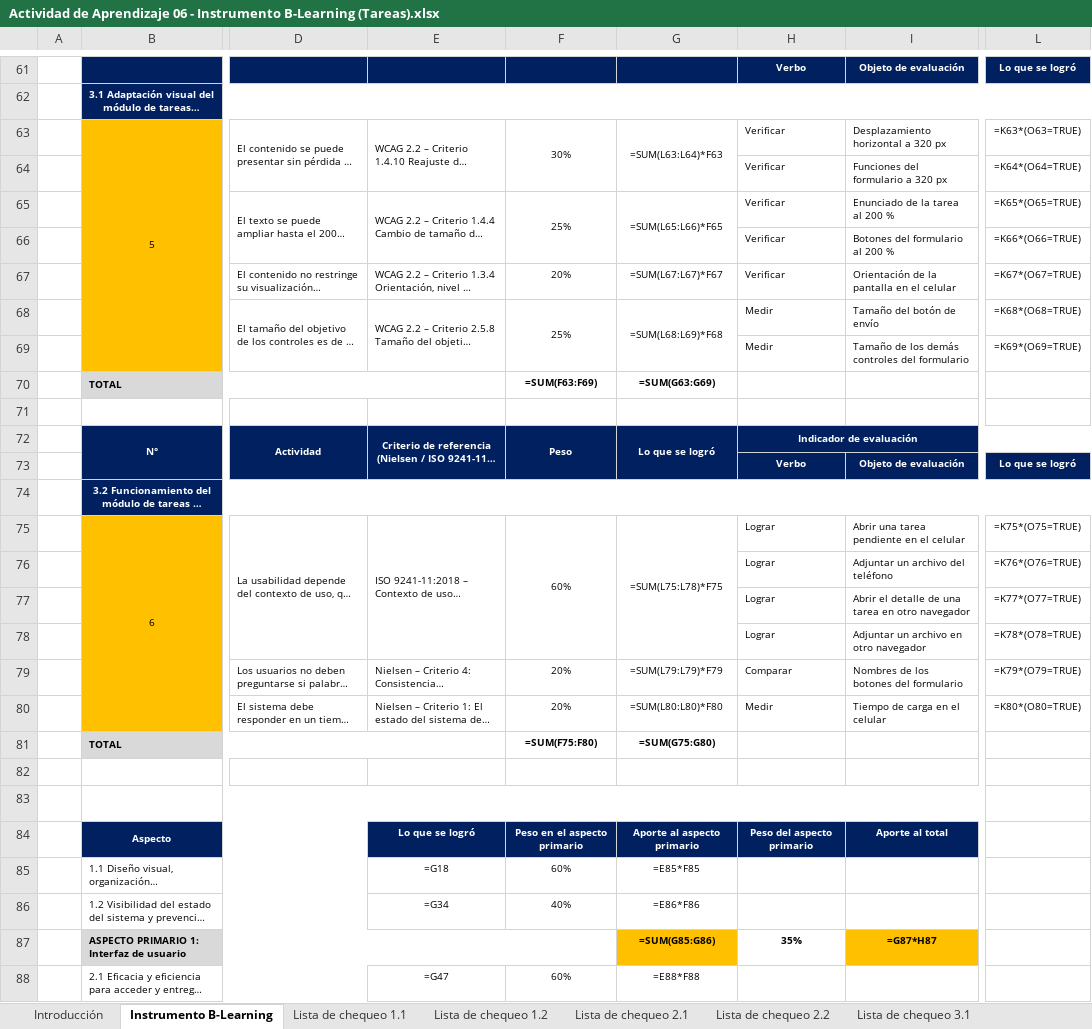
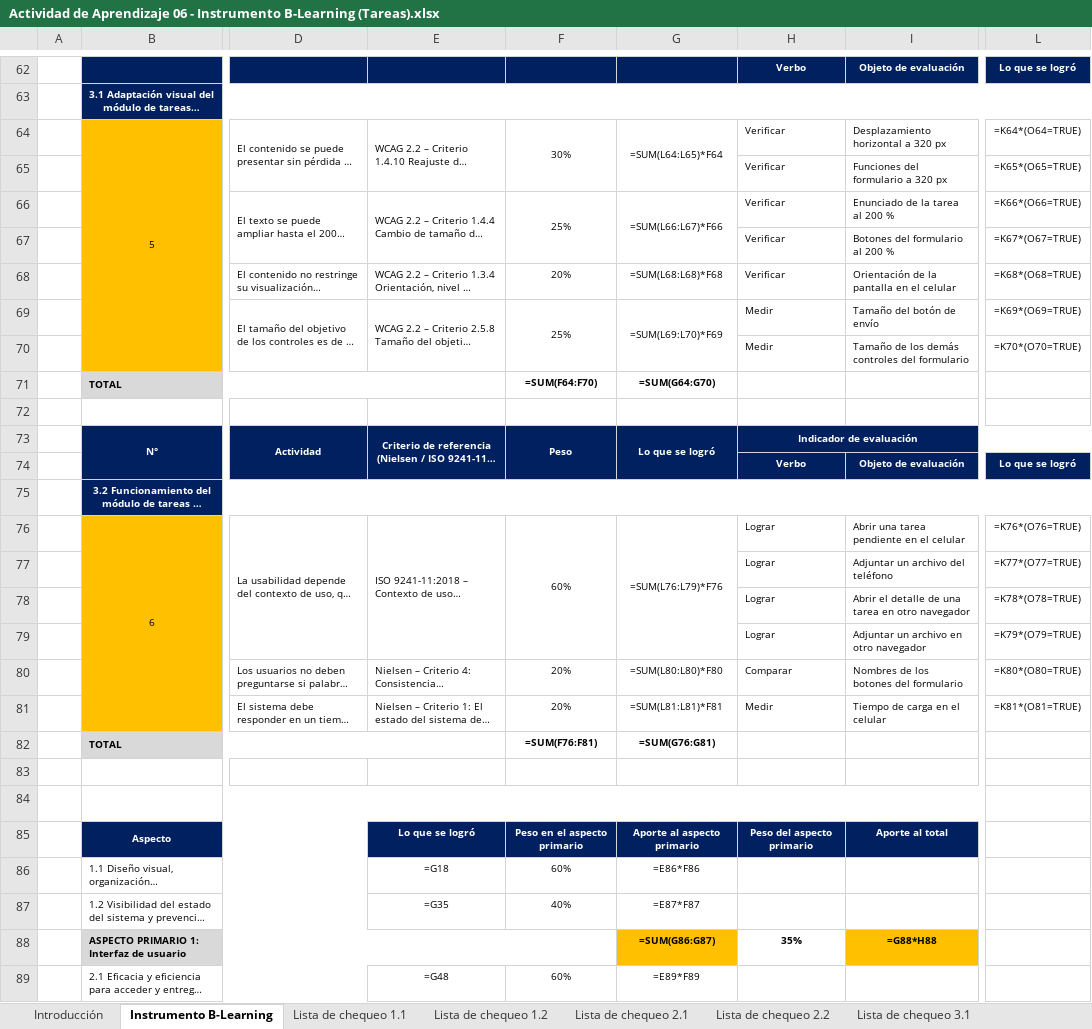
Before and after one commit to ver20/AUDITORIA, an Excel workbook: INSTRUMENTO/Actividad de Aprendizaje 06 - Instrumento B-Learning (Tareas).xlsx, sheet Instrumento B-Learning, drawn as a sheet; only a part is shown, gaps mark what is left out; long unchanged cells end in …; values as stored, in another font and other column widths than the file's, no borders; formulas without a stored value are shown as written; addresses are those after the commit; the diff covers the shown part only; the diff names each change by its address in the sheet, - before the commit and + after, or states it on an @@ line.

```diff
--- a/INSTRUMENTO/Actividad de Aprendizaje 06 - Instrumento B-Learning (Tareas).xlsx (sheet Instrumento B-Learning)
+++ b/INSTRUMENTO/Actividad de Aprendizaje 06 - Instrumento B-Learning (Tareas).xlsx (sheet Instrumento B-Learning)
-G64: =SUM(L63:L64)*F63
+G64: =SUM(L64:L65)*F64
-L64: =K63*(O63=TRUE)
+L64: =K64*(O64=TRUE)
-L65: =K64*(O64=TRUE)
+L65: =K65*(O65=TRUE)
-G66: =SUM(L65:L66)*F65
+G66: =SUM(L66:L67)*F66
-L66: =K65*(O65=TRUE)
+L66: =K66*(O66=TRUE)
-L67: =K66*(O66=TRUE)
+L67: =K67*(O67=TRUE)
-G68: =SUM(L67:L67)*F67
+G68: =SUM(L68:L68)*F68
-L68: =K67*(O67=TRUE)
+L68: =K68*(O68=TRUE)
-G69: =SUM(L68:L69)*F68
+G69: =SUM(L69:L70)*F69
-L69: =K68*(O68=TRUE)
+L69: =K69*(O69=TRUE)
-L70: =K69*(O69=TRUE)
+L70: =K70*(O70=TRUE)
-F71: =SUM(F63:F69)
+F71: =SUM(F64:F70)
-G71: =SUM(G63:G69)
+G71: =SUM(G64:G70)
-G76: =SUM(L75:L78)*F75
+G76: =SUM(L76:L79)*F76
-L76: =K75*(O75=TRUE)
+L76: =K76*(O76=TRUE)
-L77: =K76*(O76=TRUE)
+L77: =K77*(O77=TRUE)
-L78: =K77*(O77=TRUE)
+L78: =K78*(O78=TRUE)
-L79: =K78*(O78=TRUE)
+L79: =K79*(O79=TRUE)
-G80: =SUM(L79:L79)*F79
+G80: =SUM(L80:L80)*F80
-L80: =K79*(O79=TRUE)
+L80: =K80*(O80=TRUE)
-G81: =SUM(L80:L80)*F80
+G81: =SUM(L81:L81)*F81
-L81: =K80*(O80=TRUE)
+L81: =K81*(O81=TRUE)
-F82: =SUM(F75:F80)
+F82: =SUM(F76:F81)
-G82: =SUM(G75:G80)
+G82: =SUM(G76:G81)
-G86: =E85*F85
+G86: =E86*F86
-E87: =G34
+E87: =G35
-G87: =E86*F86
+G87: =E87*F87
-G88: =SUM(G85:G86)
+G88: =SUM(G86:G87)
-I88: =G87*H87
+I88: =G88*H88
-E89: =G47
+E89: =G48
-G89: =E88*F88
+G89: =E89*F89
```
Also changed, not shown: 1 added row and 62 edited cells elsewhere in this sheet, sheet Lista de chequeo 1.2, EJECUCION/Auditor_1_Veronica Vergara/Actividad de aprendizaje 07 - RNC y Hallazgos - Veronica Vergara.xlsx, PLANIFICACION_corregida/Actividad de Aprendizaje 05 - GP y GA (v5).xlsx, 5 other files.
